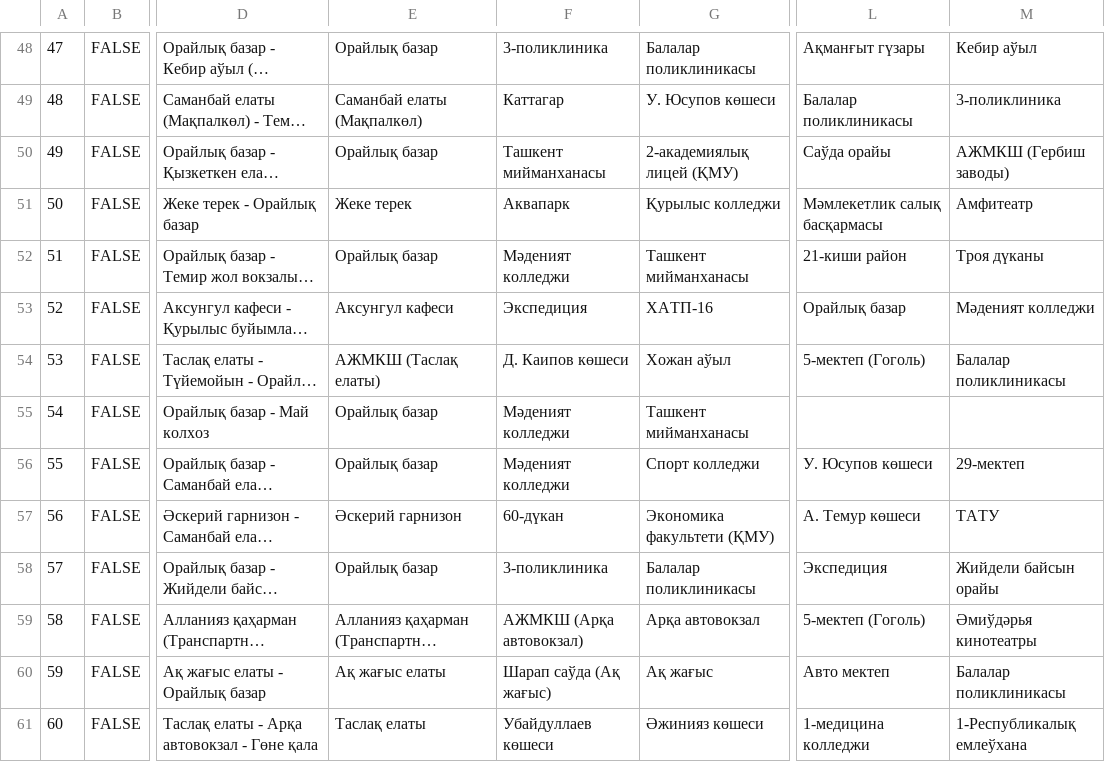
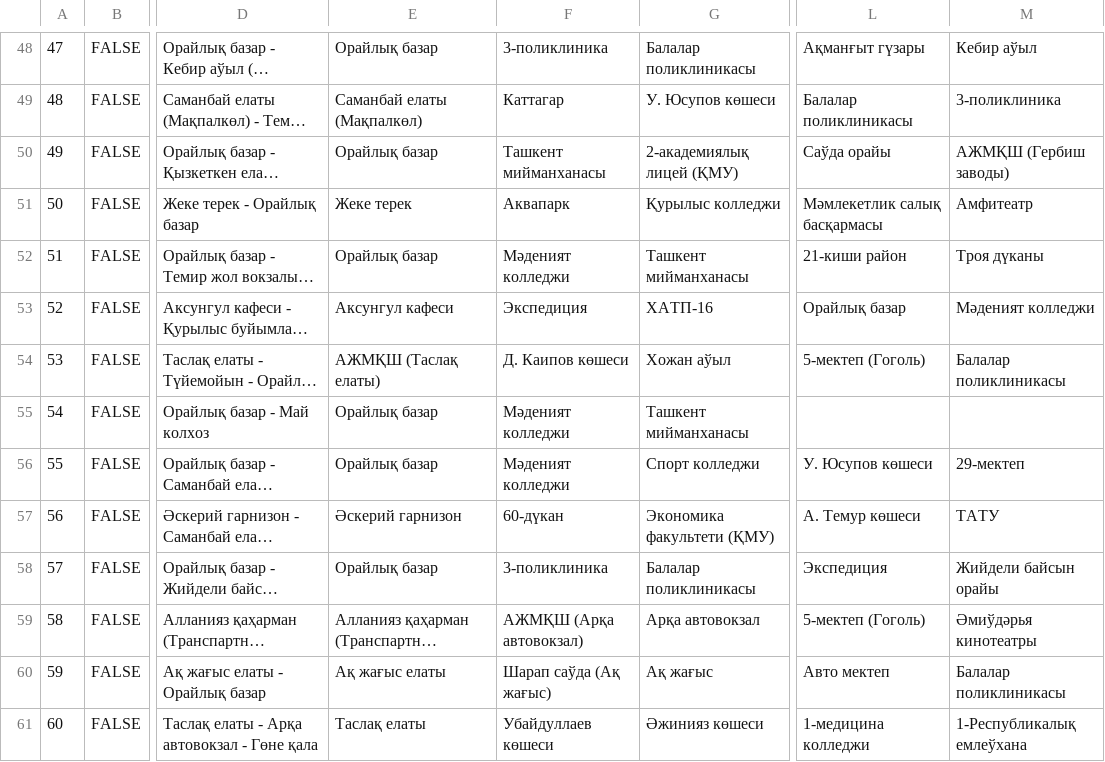
Before and after one commit to shagalalab/Marshrutka, a CSV file: pythonscripts/marshrutka_detailed.csv, drawn as a sheet; only a part is shown, gaps mark what is left out; long unchanged cells end in …; the diff covers the shown part only; the diff names each change by its address in the sheet, - before the commit and + after, or states it on an @@ line.

```diff
--- a/pythonscripts/marshrutka_detailed.csv
+++ b/pythonscripts/marshrutka_detailed.csv
-M50: АЖМКШ (Гербиш заводы)
+M50: АЖМҚШ (Гербиш заводы)
-E54: АЖМКШ (Таслақ елаты)
+E54: АЖМҚШ (Таслақ елаты)
-F59: АЖМКШ (Арқа автовокзал)
+F59: АЖМҚШ (Арқа автовокзал)
```
Also changed, not shown: 38 edited cells elsewhere in this file, 6 other files.
